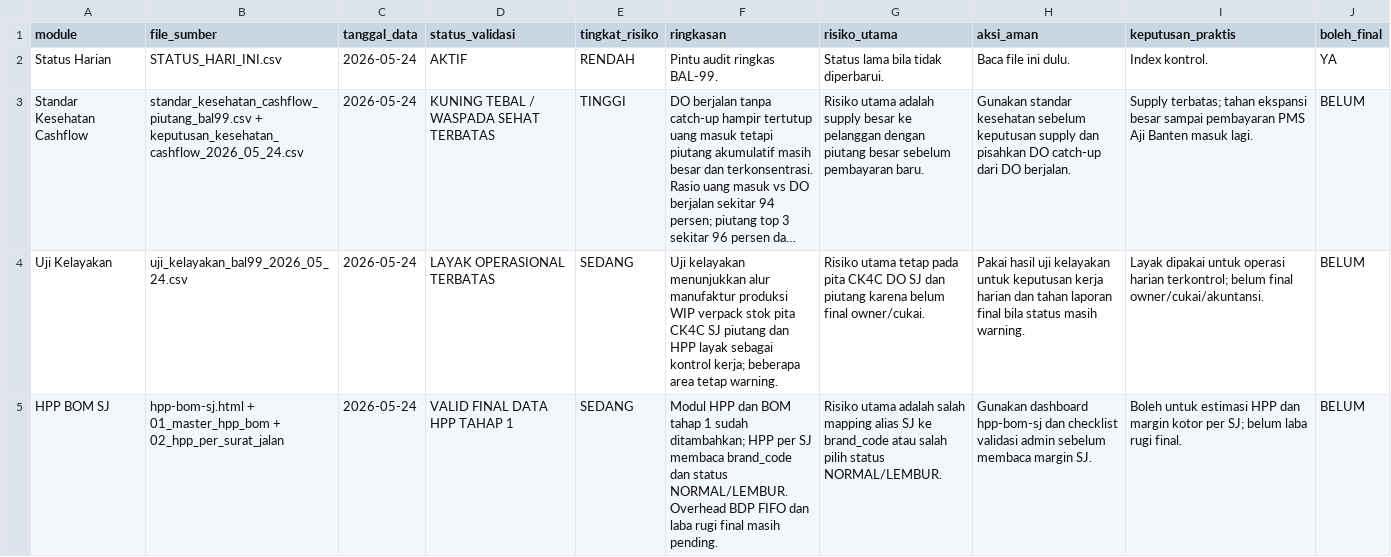
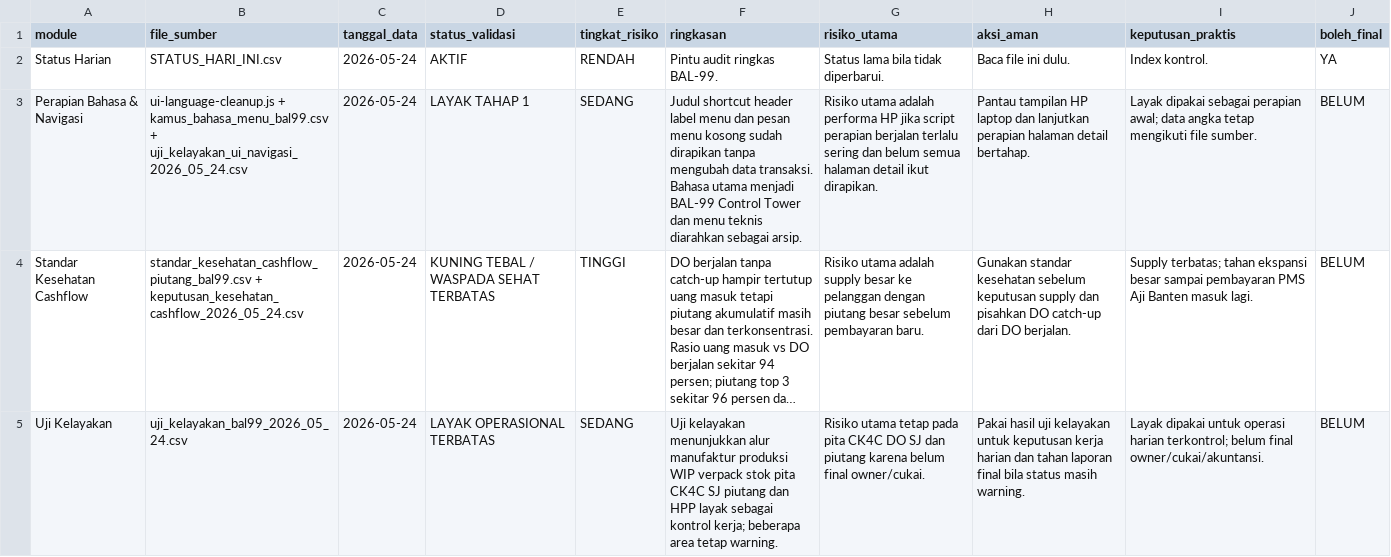
Before and after one commit to cengkehsigaret99-del/BAL-99-Work-Assistant-Cockpit, a CSV file: STATUS_HARI_INI.csv, drawn as a sheet; only a part is shown; the shorter side is filled out with more unchanged rows; long unchanged cells end in …; the diff names each change by its address in the sheet, - before the commit and + after, or states it on an @@ line.

Commit message:
Tambah status uji kelayakan UI navigasi

```diff
--- a/STATUS_HARI_INI.csv
+++ b/STATUS_HARI_INI.csv
+row 3: Perapian Bahasa & Navigasi | ui-language-cleanup.js + kamus_bahasa_menu_bal99.csv + uji_kelayakan_ui_navigasi_2026_05_24.csv | 2026-05-24 | LAYAK TAHAP 1 | SEDANG | Judul shortcut header label menu dan pesan menu kosong sudah dirapikan tanpa mengubah data transaksi. Bahasa utama menjadi BAL-99 Control Tower dan menu teknis diarahkan sebagai arsip. | Risiko utama adalah performa HP jika script perapian berjalan terlalu sering dan belum semua halaman detail ikut dirapikan. | Pantau tampilan HP laptop dan lanjutkan perapian halaman detail bertahap. | Layak dipakai sebagai perapian awal; data angka tetap mengikuti file sumber. | BELUM
```
